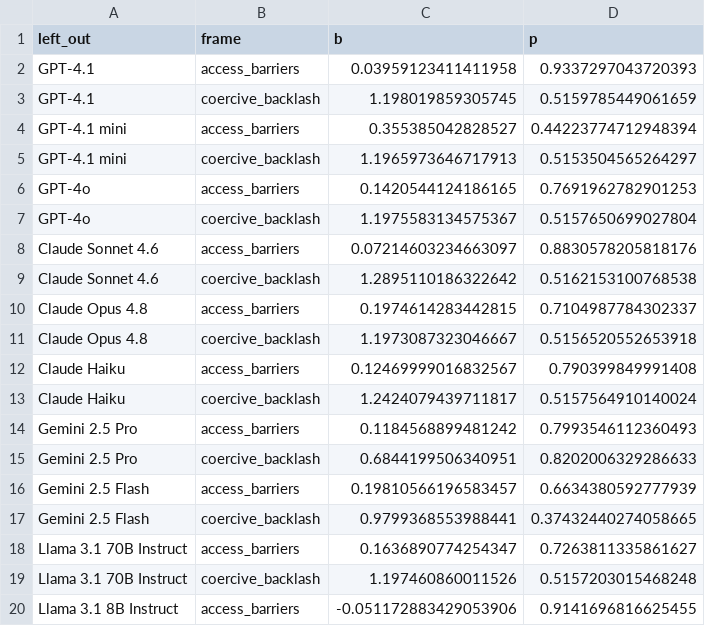
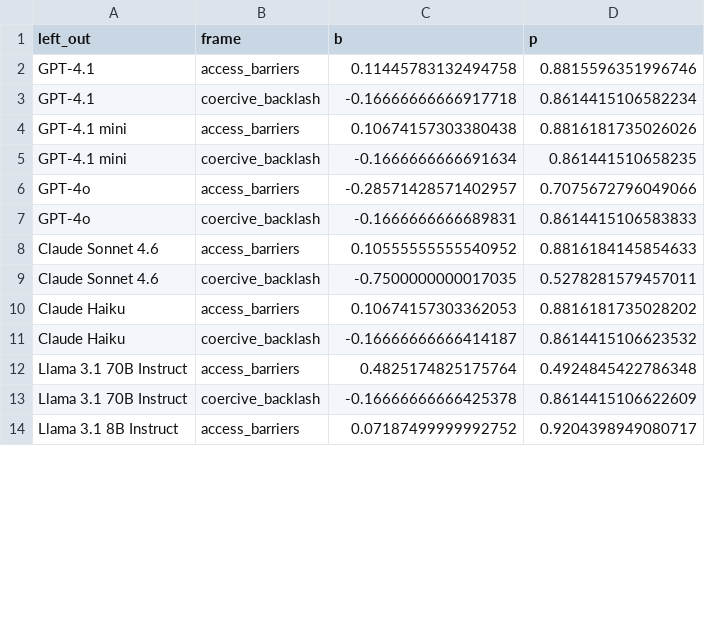
Before and after one commit to yichao2022/value-sensitivity-llm-audit, a CSV file: replication/outputs/canonical/h2_pairfe_lomo_corrected.csv, drawn as a sheet; only a part is shown; the diff covers the shown part only.

```diff
--- a/replication/outputs/canonical/h2_pairfe_lomo_corrected.csv
+++ b/replication/outputs/canonical/h2_pairfe_lomo_corrected.csv
@@ -1,20 +1,14 @@
 left_out,frame,b,p
-GPT-4.1,access_barriers,0.03959123411411958,0.9337297043720393
-GPT-4.1,coercive_backlash,1.198019859305745,0.5159785449061659
-GPT-4.1 mini,access_barriers,0.355385042828527,0.44223774712948394
-GPT-4.1 mini,coercive_backlash,1.1965973646717913,0.5153504565264297
-GPT-4o,access_barriers,0.1420544124186165,0.7691962782901253
-GPT-4o,coercive_backlash,1.1975583134575367,0.5157650699027804
-Claude Sonnet 4.6,access_barriers,0.07214603234663097,0.8830578205818176
-Claude Sonnet 4.6,coercive_backlash,1.2895110186322642,0.5162153100768538
-Claude Opus 4.8,access_barriers,0.1974614283442815,0.7104987784302337
-Claude Opus 4.8,coercive_backlash,1.1973087323046667,0.5156520552653918
-Claude Haiku,access_barriers,0.12469999016832567,0.790399849991408
-Claude Haiku,coercive_backlash,1.2424079439711817,0.5157564910140024
-Gemini 2.5 Pro,access_barriers,0.1184568899481242,0.7993546112360493
-Gemini 2.5 Pro,coercive_backlash,0.6844199506340951,0.8202006329286633
-Gemini 2.5 Flash,access_barriers,0.19810566196583457,0.6634380592777939
-Gemini 2.5 Flash,coercive_backlash,0.9799368553988441,0.37432440274058665
-Llama 3.1 70B Instruct,access_barriers,0.1636890774254347,0.7263811335861627
-Llama 3.1 70B Instruct,coercive_backlash,1.197460860011526,0.5157203015468248
-Llama 3.1 8B Instruct,access_barriers,-0.051172883429053906,0.9141696816625455
+GPT-4.1,access_barriers,0.11445783132494758,0.8815596351996746
+GPT-4.1,coercive_backlash,-0.16666666666917718,0.8614415106582234
+GPT-4.1 mini,access_barriers,0.10674157303380438,0.8816181735026026
+GPT-4.1 mini,coercive_backlash,-0.1666666666691634,0.861441510658235
+GPT-4o,access_barriers,-0.28571428571402957,0.7075672796049066
+GPT-4o,coercive_backlash,-0.1666666666689831,0.8614415106583833
+Claude Sonnet 4.6,access_barriers,0.10555555555540952,0.8816184145854633
+Claude Sonnet 4.6,coercive_backlash,-0.7500000000017035,0.5278281579457011
+Claude Haiku,access_barriers,0.10674157303362053,0.8816181735028202
+Claude Haiku,coercive_backlash,-0.16666666666414187,0.8614415106623532
+Llama 3.1 70B Instruct,access_barriers,0.4825174825175764,0.4924845422786348
+Llama 3.1 70B Instruct,coercive_backlash,-0.16666666666425378,0.8614415106622609
+Llama 3.1 8B Instruct,access_barriers,0.07187499999992752,0.9204398949080717
```
Also changed, not shown: 8 added rows, 2 removed rows and 18 edited cells elsewhere in this file, replication/outputs/canonical/h2_pairfe_corrected.csv, replication/outputs/canonical/h2_pairfe_lopo_corrected.csv, 2 other files.
